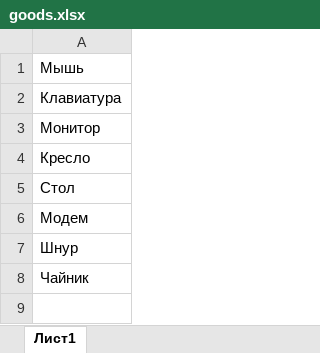
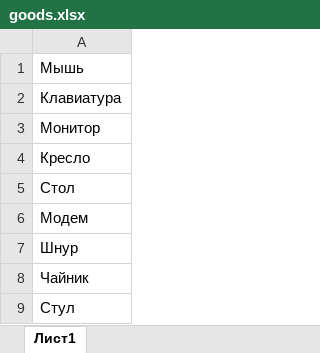
Before and after one commit to maksiQQQ/47_homework, an Excel workbook: goods.xlsx, sheet Лист1, drawn as a sheet; values as stored, in another font and other column widths than the file's, no borders; the diff names each change by its address in the sheet, - before the commit and + after, or states it on an @@ line.

```diff
--- a/goods.xlsx (sheet Лист1)
+++ b/goods.xlsx (sheet Лист1)
+row 9: Стул
```
Also changed, not shown: 1 other file.
